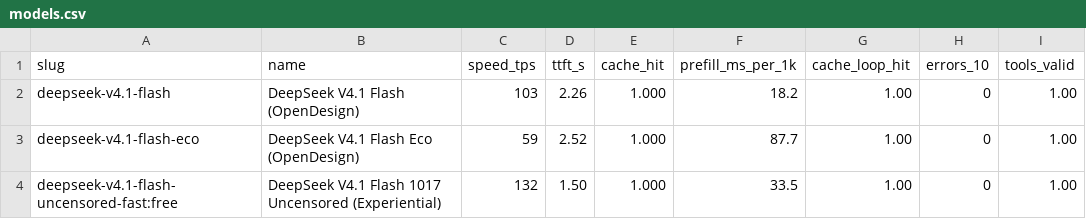
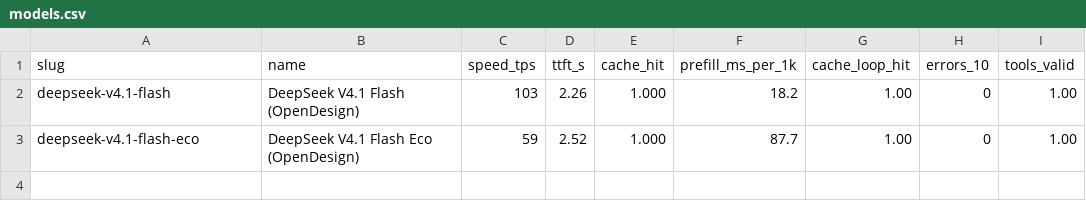
Before and after one commit to jacano/model-bench, a CSV file: models.csv, drawn as a sheet; the diff names each change by its address in the sheet, - before the commit and + after, or states it on an @@ line.

Commit message:
data: Experiential Labs' free route leaves the menu and the table
The :free tier the row was measured on has ended, so the id no longer names a route: it leaves models.csv, admitted:, its inherited board entry in data/tbench.json and the experiential gateway in GATEWAYS. It never entered data/plans.json, so the chart does not move, and the 38.48 its row carried was the 1017 build score, which stays on the board under its own key.

The provider block also left ~/.dsh/cordis.patch.yml, the file the harness reads; the repository copy was an uncommitted edit and went back to HEAD, so dsh-config had nothing to commit and both files now hold the same 24 lines.

```diff
--- a/models.csv
+++ b/models.csv
-row 4: deepseek-v4.1-flash-uncensored-fast:free | DeepSeek V4.1 Flash 1017 Uncensored (Experiential) | 132 | 1.50 | 1.000 | 33.5 | 1.00 | 0 | 1.00
```
Also changed, not shown: 4 other files.
